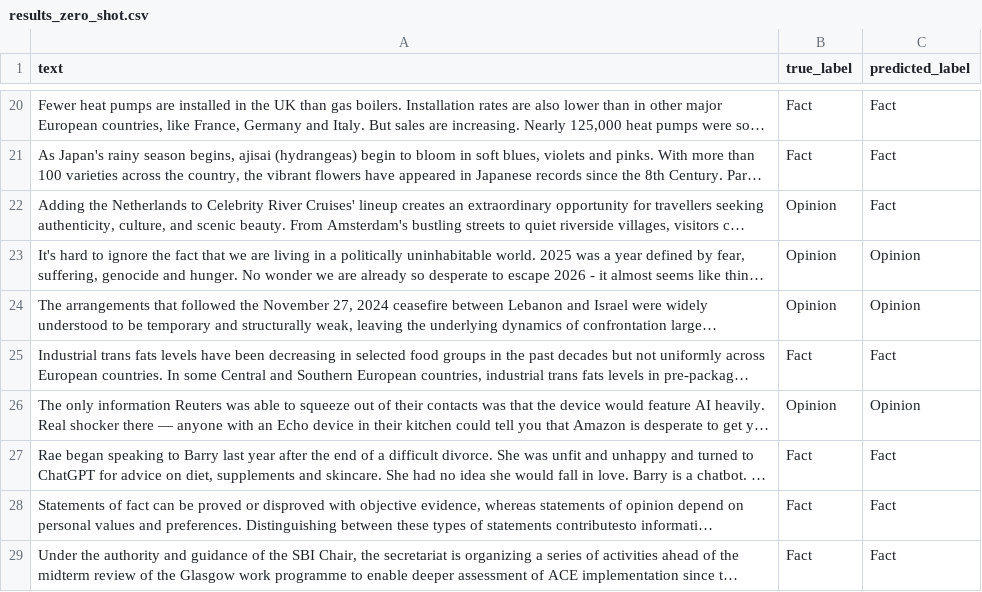
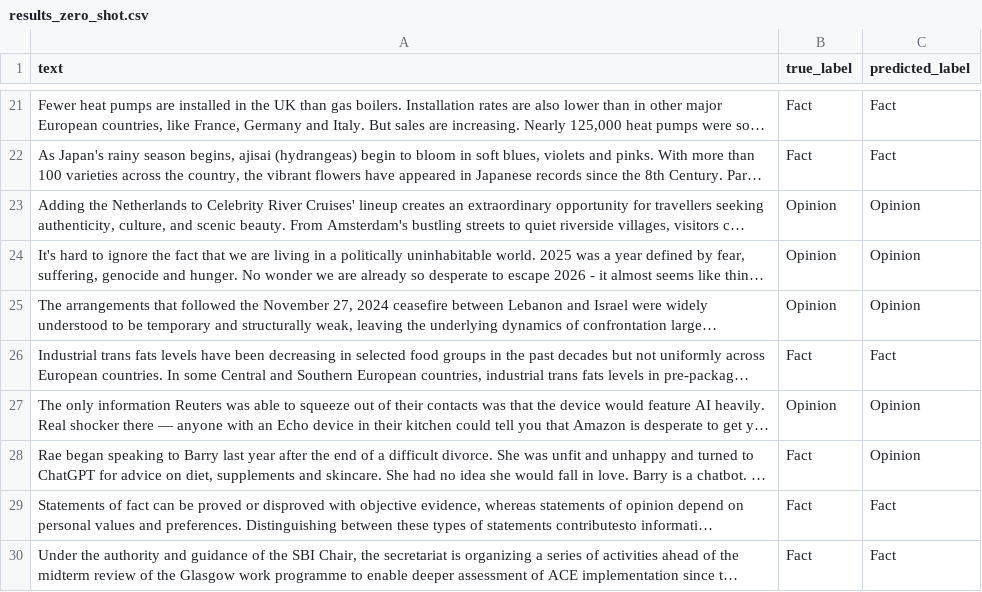
Before and after one commit to nzhurat/fact-opinion-classifier, a CSV file: results_zero_shot.csv, drawn as a sheet; only a part is shown, gaps mark what is left out; long unchanged cells end in …; addresses are those after the commit; the diff covers the shown part only; the diff names each change by its address in the sheet, - before the commit and + after, or states it on an @@ line.

```diff
--- a/results_zero_shot.csv
+++ b/results_zero_shot.csv
-C23 (predicted_label): Fact
+C23 (predicted_label): Opinion
-C28 (predicted_label): Fact
+C28 (predicted_label): Opinion
```
Also changed, not shown: 5 added rows, 10 removed rows and 68 edited cells elsewhere in this file, stage2/eval_set.csv, 9 other files.
